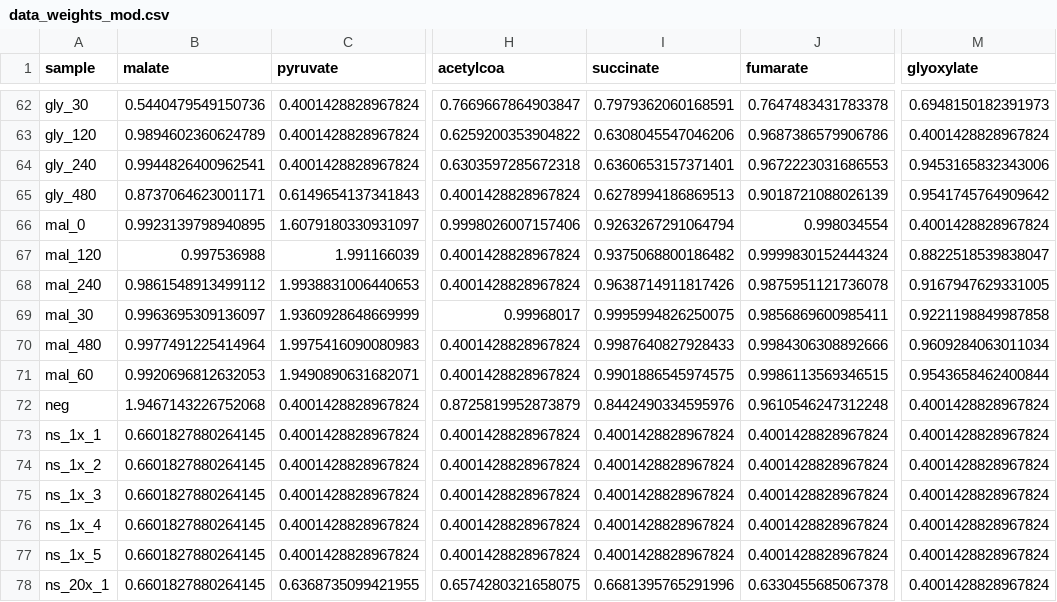
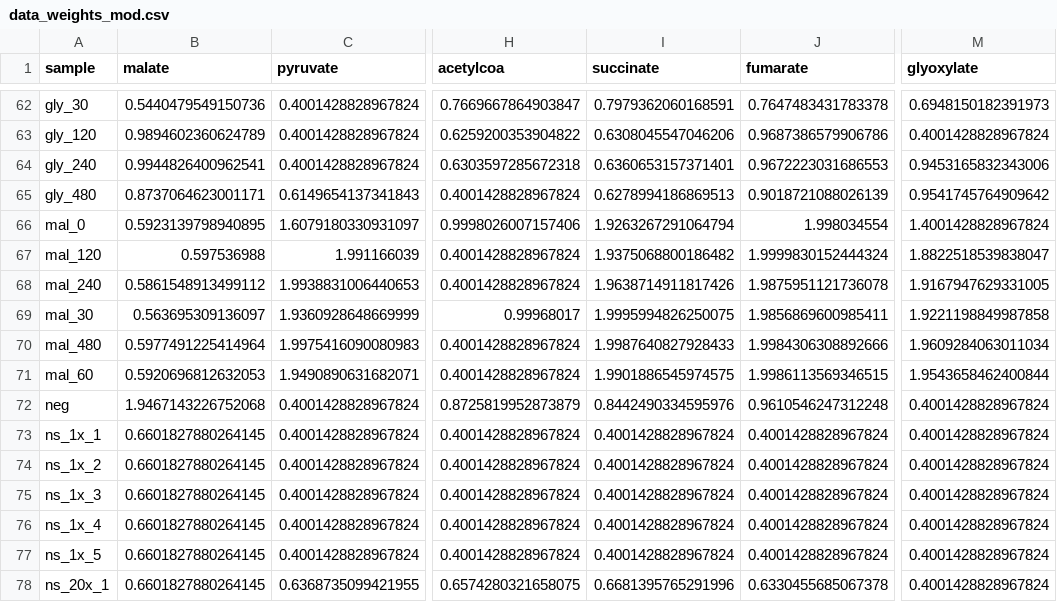
Before and after one commit to carothersresearch/ECFERS, a CSV file: data/data_weights_mod.csv, drawn as a sheet; only a part is shown, gaps mark what is left out; the diff names each change by its address in the sheet, - before the commit and + after, or states it on an @@ line.

```diff
--- a/data/data_weights_mod.csv
+++ b/data/data_weights_mod.csv
-B66 (malate): 0.9923139798940895
+B66 (malate): 0.5923139798940895
-I66 (succinate): 0.9263267291064794
+I66 (succinate): 1.9263267291064794
-J66 (fumarate): 0.998034554
+J66 (fumarate): 1.998034554
-M66 (glyoxylate): 0.4001428828967824
+M66 (glyoxylate): 1.4001428828967824
-B67 (malate): 0.997536988
+B67 (malate): 0.597536988
-I67 (succinate): 0.9375068800186482
+I67 (succinate): 1.9375068800186482
-J67 (fumarate): 0.9999830152444324
+J67 (fumarate): 1.9999830152444324
-M67 (glyoxylate): 0.8822518539838047
+M67 (glyoxylate): 1.8822518539838047
-B68 (malate): 0.9861548913499112
+B68 (malate): 0.5861548913499112
-I68 (succinate): 0.9638714911817426
+I68 (succinate): 1.9638714911817426
-J68 (fumarate): 0.9875951121736078
+J68 (fumarate): 1.9875951121736078
-M68 (glyoxylate): 0.9167947629331005
+M68 (glyoxylate): 1.9167947629331005
-B69 (malate): 0.9963695309136097
+B69 (malate): 0.563695309136097
-I69 (succinate): 0.9995994826250075
+I69 (succinate): 1.9995994826250075
-J69 (fumarate): 0.9856869600985411
+J69 (fumarate): 1.9856869600985411
-M69 (glyoxylate): 0.9221198849987858
+M69 (glyoxylate): 1.9221198849987858
-B70 (malate): 0.9977491225414964
+B70 (malate): 0.5977491225414964
-I70 (succinate): 0.9987640827928433
+I70 (succinate): 1.9987640827928433
-J70 (fumarate): 0.9984306308892666
+J70 (fumarate): 1.9984306308892666
-M70 (glyoxylate): 0.9609284063011034
+M70 (glyoxylate): 1.9609284063011034
-B71 (malate): 0.9920696812632053
+B71 (malate): 0.5920696812632053
-I71 (succinate): 0.9901886545974575
+I71 (succinate): 1.9901886545974575
-J71 (fumarate): 0.9986113569346515
+J71 (fumarate): 1.9986113569346515
-M71 (glyoxylate): 0.9543658462400844
+M71 (glyoxylate): 1.9543658462400844
```
Also changed, not shown: data/data.csv, 9 other files.
